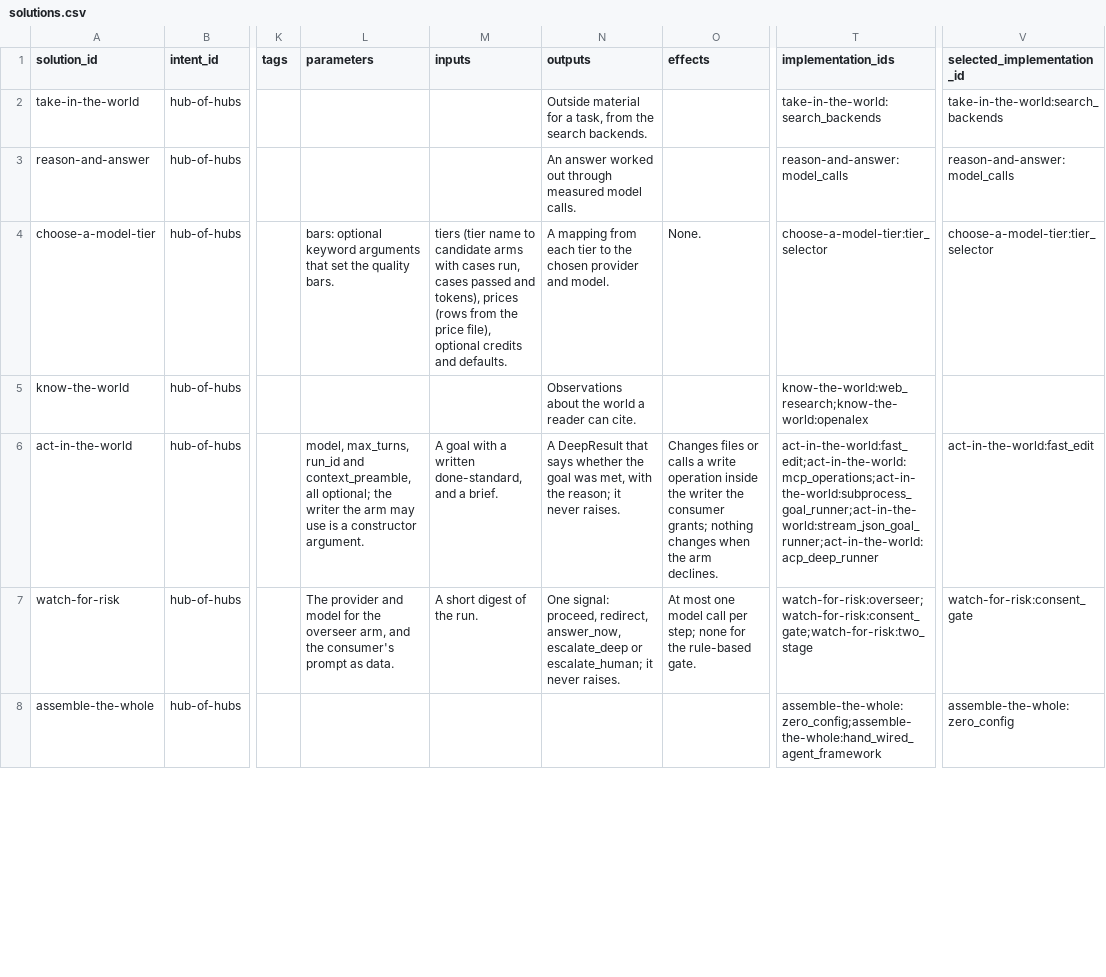
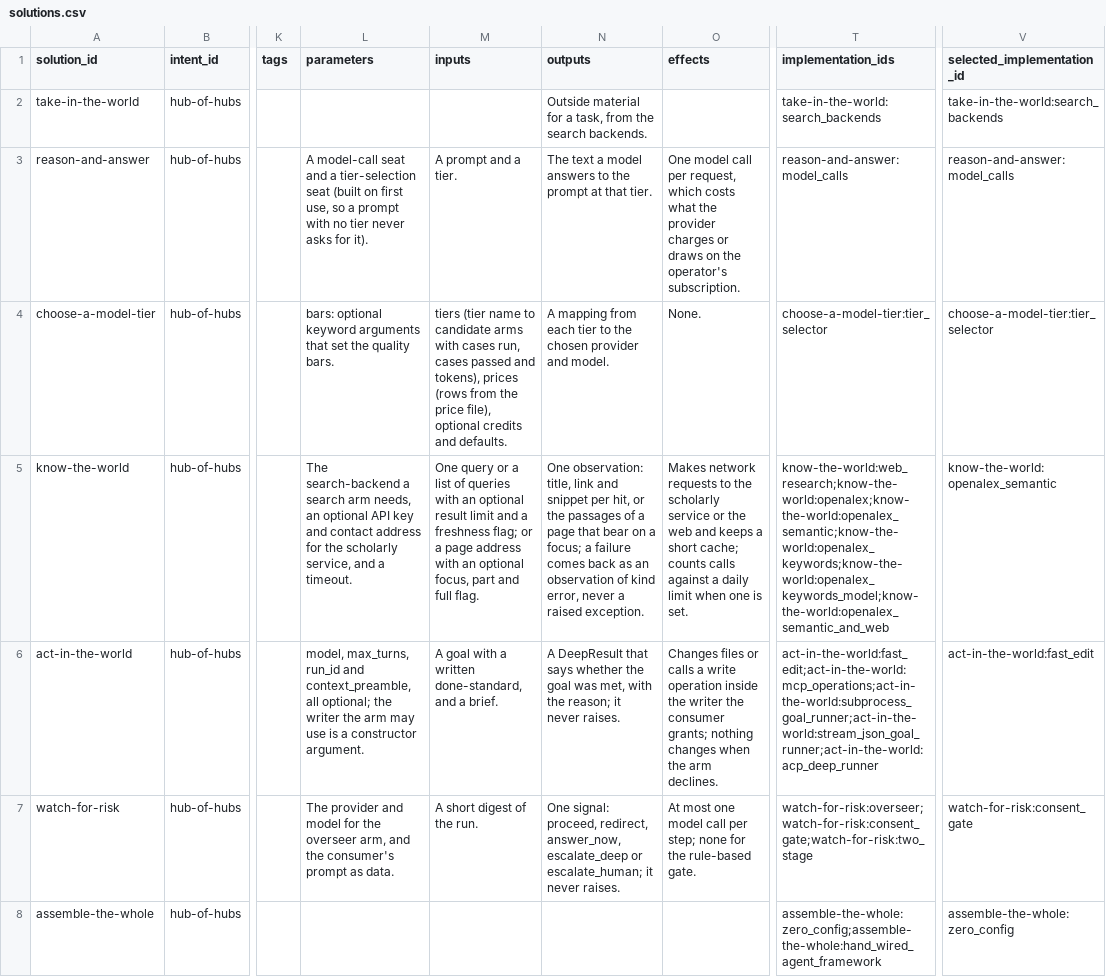
Before and after one commit to SpiritualData/ai-hub-of-hubs-structure, a CSV file: esoi/tracker/solutions.csv, drawn as a sheet; only a part is shown, gaps mark what is left out; the diff covers the shown part only; the diff names each change by its address in the sheet, - before the commit and + after, or states it on an @@ line.

```diff
--- a/esoi/tracker/solutions.csv
+++ b/esoi/tracker/solutions.csv
-L3 (parameters): (empty)
+L3 (parameters): A model-call seat and a tier-selection seat (built on first use, so a prompt with no tier never asks for it).
-M3 (inputs): (empty)
+M3 (inputs): A prompt and a tier.
-N3 (outputs): An answer worked out through measured model calls.
+N3 (outputs): The text a model answers to the prompt at that tier.
-O3 (effects): (empty)
+O3 (effects): One model call per request, which costs what the provider charges or draws on the operator's subscription.
-L5 (parameters): (empty)
+L5 (parameters): The search-backend a search arm needs, an optional API key and contact address for the scholarly service, and a timeout.
-M5 (inputs): (empty)
+M5 (inputs): One query or a list of queries with an optional result limit and a freshness flag; or a page address with an optional focus, part and full flag.
-N5 (outputs): Observations about the world a reader can cite.
+N5 (outputs): One observation: title, link and snippet per hit, or the passages of a page that bear on a focus; a failure comes back as an observation of kind error, never a raised exception.
-O5 (effects): (empty)
+O5 (effects): Makes network requests to the scholarly service or the web and keeps a short cache; counts calls against a daily limit when one is set.
-T5 (implementation_ids): know-the-world:web_research;know-the-world:openalex
+T5 (implementation_ids): know-the-world:web_research;know-the-world:openalex;know-the-world:openalex_semantic;know-the-world:openalex_keywords;know-the-world:openalex_keywords_model;know-the-world:openalex_semantic_and_web
-V5 (selected_implementation_id): (empty)
+V5 (selected_implementation_id): know-the-world:openalex_semantic
```
Also changed, not shown: 20 edited cells elsewhere in this file, esoi/tracker/implementations.csv, esoi/waivers.csv, 6 other files.
